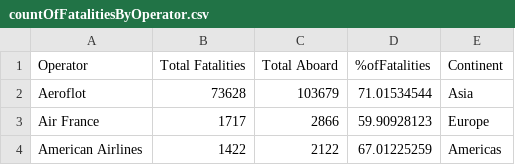
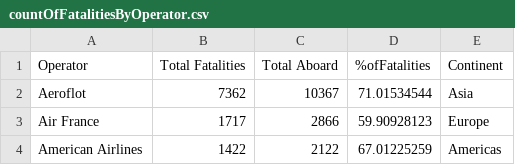
Before and after one commit to Abdel-KarimAH/FIT3179_Work, a CSV file: DataVis2/countOfFatalitiesByOperator.csv, drawn as a sheet; only a part is shown.

Commit message:
Update countOfFatalitiesByOperator.csv

```diff
--- a/DataVis2/countOfFatalitiesByOperator.csv
+++ b/DataVis2/countOfFatalitiesByOperator.csv
@@ -1,3 +1,3 @@
 Operator,Total Fatalities,Total Aboard,%ofFatalities,Continent
-Aeroflot,73628,103679,71.01534544,Asia
+Aeroflot,7362,10367,71.01534544,Asia
 Air France,1717,2866,59.90928123,Europe
```
